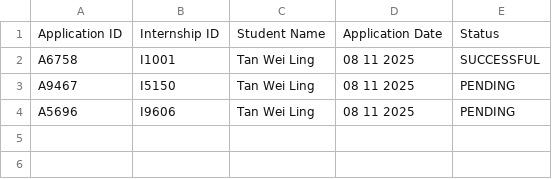
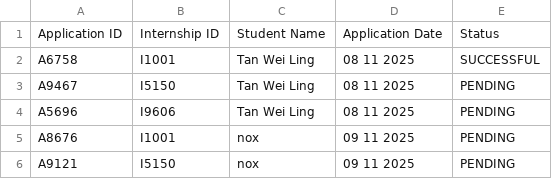
Before and after one commit to LeoTan123/NTU-CT2003-Assignment, a CSV file: InternshipSystem/src/internship_applications_list.csv, drawn as a sheet; the diff names each change by its address in the sheet, - before the commit and + after, or states it on an @@ line.

```diff
--- a/InternshipSystem/src/internship_applications_list.csv
+++ b/InternshipSystem/src/internship_applications_list.csv
+row 5: A8676 | I1001 | nox | 09 11 2025 | PENDING
+row 6: A9121 | I5150 | nox | 09 11 2025 | PENDING
```
Also changed, not shown: InternshipSystem/src/sample_internship_list.csv, InternshipSystem/src/sample_student_list.csv, 8 other files.
